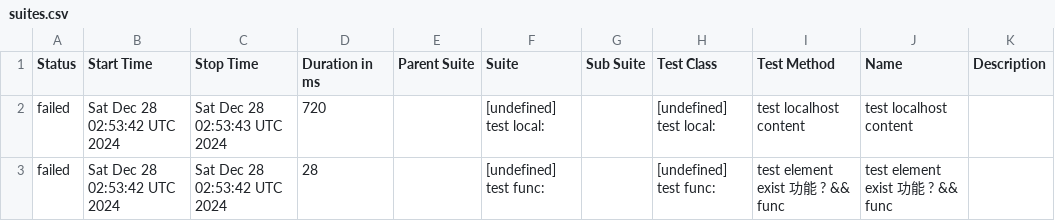
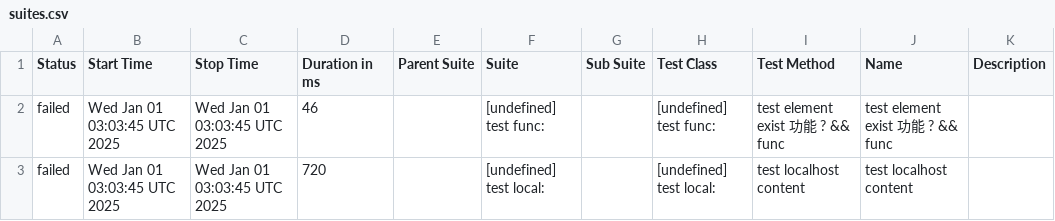
Before and after one commit to yusong-demo/integration-example, a CSV file: 8f90fc8115f9af156f193fa1d9f119c76fe99939/data/suites.csv, drawn as a sheet.

```diff
--- a/8f90fc8115f9af156f193fa1d9f119c76fe99939/data/suites.csv
+++ b/8f90fc8115f9af156f193fa1d9f119c76fe99939/data/suites.csv
@@ -1,3 +1,3 @@
 "Status","Start Time","Stop Time","Duration in ms","Parent Suite","Suite","Sub Suite","Test Class","Test Method","Name","Description"
-"failed","Sat Dec 28 02:53:42 UTC 2024","Sat Dec 28 02:53:43 UTC 2024","720","","[undefined] test local:","","[undefined] test local:","test localhost content","test localhost content",""
-"failed","Sat Dec 28 02:53:42 UTC 2024","Sat Dec 28 02:53:42 UTC 2024","28","","[undefined] test func:","","[undefined] test func:","test element exist 功能 ? && func","test element exist 功能 ? && func",""
+"failed","Wed Jan 01 03:03:45 UTC 2025","Wed Jan 01 03:03:45 UTC 2025","46","","[undefined] test func:","","[undefined] test func:","test element exist 功能 ? && func","test element exist 功能 ? && func",""
+"failed","Wed Jan 01 03:03:45 UTC 2025","Wed Jan 01 03:03:45 UTC 2025","720","","[undefined] test local:","","[undefined] test local:","test localhost content","test localhost content",""
```
Also changed, not shown: 23 other files.
